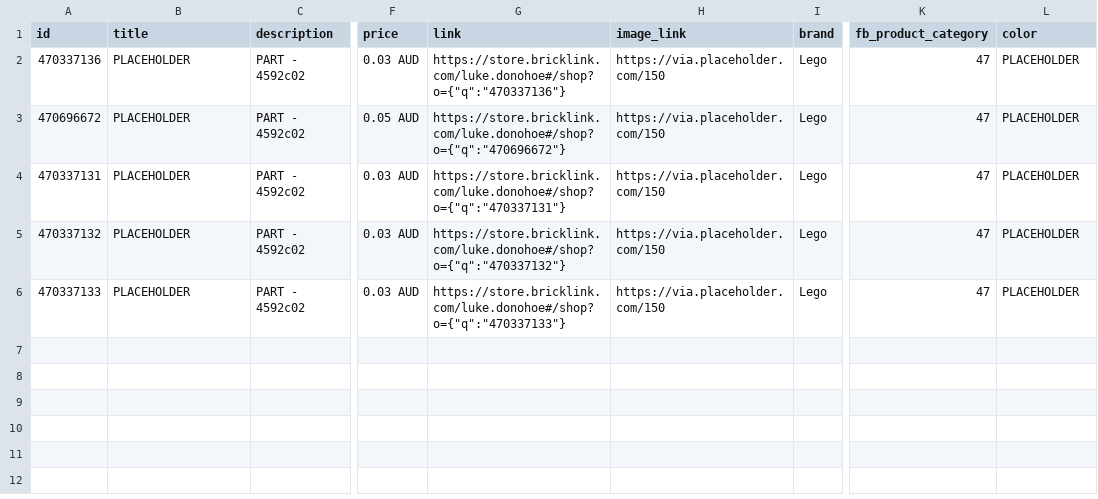
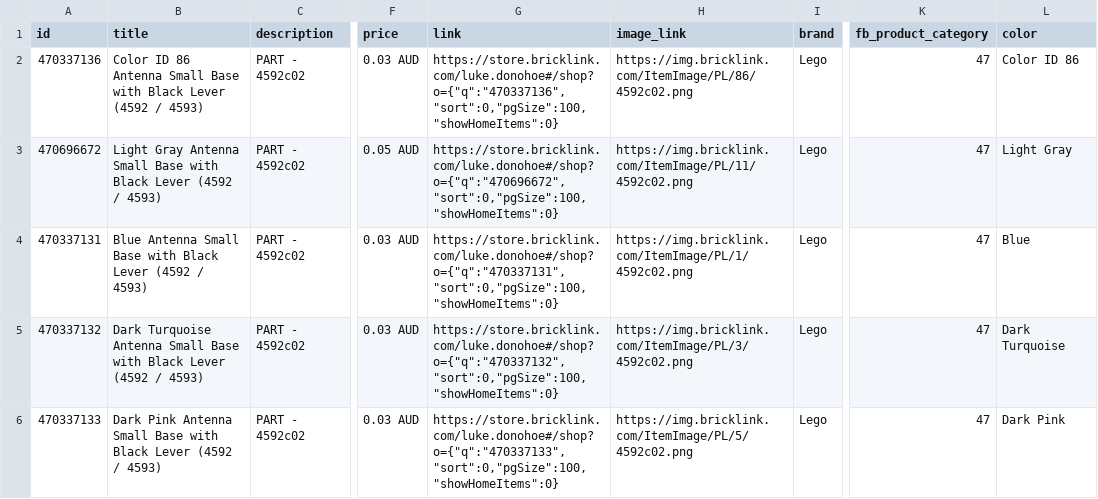
Before and after one commit to thereallukedonohoe/studandbrick, a CSV file: meta_product_feed.csv, drawn as a sheet; only a part is shown, gaps mark what is left out; the diff names each change by its address in the sheet, - before the commit and + after, or states it on an @@ line.

```diff
--- a/meta_product_feed.csv
+++ b/meta_product_feed.csv
-B2 (title): PLACEHOLDER
+B2 (title): Color ID 86 Antenna Small Base with Black Lever (4592 / 4593)
-G2 (link): https://store.bricklink.com/luke.donohoe#/shop?o={"q":"470337136"}
+G2 (link): https://store.bricklink.com/luke.donohoe#/shop?o={"q":"470337136","sort":0,"pgSize":100,"showHomeItems":0}
-H2 (image_link): https://via.placeholder.com/150
+H2 (image_link): https://img.bricklink.com/ItemImage/PL/86/4592c02.png
-L2 (color): PLACEHOLDER
+L2 (color): Color ID 86
-B3 (title): PLACEHOLDER
+B3 (title): Light Gray Antenna Small Base with Black Lever (4592 / 4593)
-G3 (link): https://store.bricklink.com/luke.donohoe#/shop?o={"q":"470696672"}
+G3 (link): https://store.bricklink.com/luke.donohoe#/shop?o={"q":"470696672","sort":0,"pgSize":100,"showHomeItems":0}
-H3 (image_link): https://via.placeholder.com/150
+H3 (image_link): https://img.bricklink.com/ItemImage/PL/11/4592c02.png
-L3 (color): PLACEHOLDER
+L3 (color): Light Gray
-B4 (title): PLACEHOLDER
+B4 (title): Blue Antenna Small Base with Black Lever (4592 / 4593)
-G4 (link): https://store.bricklink.com/luke.donohoe#/shop?o={"q":"470337131"}
+G4 (link): https://store.bricklink.com/luke.donohoe#/shop?o={"q":"470337131","sort":0,"pgSize":100,"showHomeItems":0}
-H4 (image_link): https://via.placeholder.com/150
+H4 (image_link): https://img.bricklink.com/ItemImage/PL/1/4592c02.png
-L4 (color): PLACEHOLDER
+L4 (color): Blue
-B5 (title): PLACEHOLDER
+B5 (title): Dark Turquoise Antenna Small Base with Black Lever (4592 / 4593)
-G5 (link): https://store.bricklink.com/luke.donohoe#/shop?o={"q":"470337132"}
+G5 (link): https://store.bricklink.com/luke.donohoe#/shop?o={"q":"470337132","sort":0,"pgSize":100,"showHomeItems":0}
-H5 (image_link): https://via.placeholder.com/150
+H5 (image_link): https://img.bricklink.com/ItemImage/PL/3/4592c02.png
-L5 (color): PLACEHOLDER
+L5 (color): Dark Turquoise
-B6 (title): PLACEHOLDER
+B6 (title): Dark Pink Antenna Small Base with Black Lever (4592 / 4593)
-G6 (link): https://store.bricklink.com/luke.donohoe#/shop?o={"q":"470337133"}
+G6 (link): https://store.bricklink.com/luke.donohoe#/shop?o={"q":"470337133","sort":0,"pgSize":100,"showHomeItems":0}
-H6 (image_link): https://via.placeholder.com/150
+H6 (image_link): https://img.bricklink.com/ItemImage/PL/5/4592c02.png
-L6 (color): PLACEHOLDER
+L6 (color): Dark Pink
```
